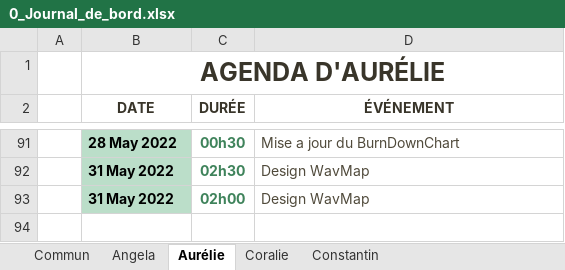
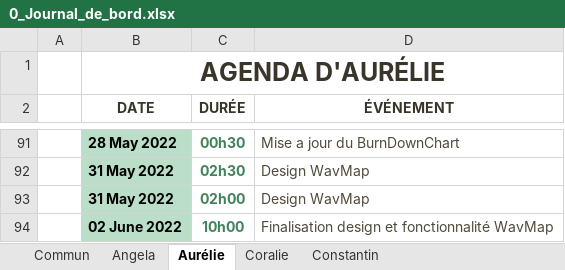
Before and after one commit to ConstantinHrrmn/WavContact, an Excel workbook: Documents/0_Journal_de_bord.xlsx, sheet Aurélie, drawn as a sheet; only a part is shown, gaps mark what is left out; values as stored, in another font and other column widths than the file's, no borders; table styles not drawn; the diff names each change by its address in the sheet, - before the commit and + after, or states it on an @@ line.

```diff
--- a/Documents/0_Journal_de_bord.xlsx (sheet Aurélie)
+++ b/Documents/0_Journal_de_bord.xlsx (sheet Aurélie)
+row 94:  | 02 June 2022 | 10h00 | Finalisation design et fonctionnalité WavMap
```
Also changed, not shown: sheet Constantin, sheet Coralie, sheet Angela.
